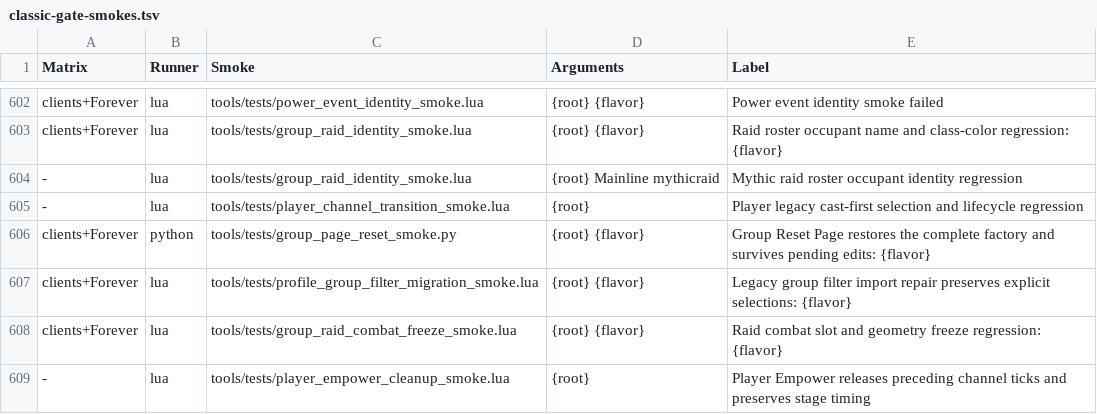
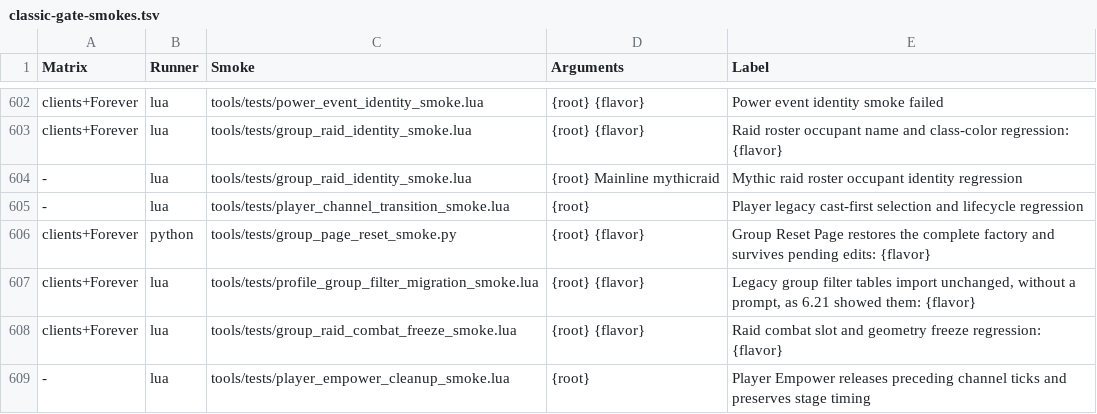
Before and after one commit to Mapkov2/MidnightSimpleUnitFrames, a TSV file: tools/classic-gate-smokes.tsv, drawn as a sheet; only a part is shown, gaps mark what is left out.

Commit message:
fix(profiles): retire the legacy group filter import prompt and stamp
6.502 asked on import whether to repair 4.x subgroup filter tables and
stamped every group scope with _msufGroupFilterVersion. Login stamped every
stored profile, so a re-imported own export never got the prompt. With the
6.21 reading restored, both answers showed the same groups.

Remove the detector, the import offer and repair, the reload deferral and
its four strings in all twelve locales. The normalizer now drops the
retired stamp from stored profiles, imports and external export copies,
keeping the materialized-variant guard. The partial group-aura renderer
opt-in, CopyStyle activation and reset staging from ca6871a9 stay.
Search index hashes restamped; rows unchanged.

Validation: full gate 1240 invocations, no warnings or skipped steps;
causal mutants (stamp written, guard removed, fast path, renderer opt-in,
prompt back) fail the rewritten import smoke; independent review approved.

```diff
--- a/tools/classic-gate-smokes.tsv
+++ b/tools/classic-gate-smokes.tsv
@@ -606,3 +606,3 @@ clients+Forever	lua	tools/tests/group_raid_identity_smoke.lua	{root} {flavor}	Ra
 clients+Forever	python	tools/tests/group_page_reset_smoke.py	{root} {flavor}	Group Reset Page restores the complete factory and survives pending edits: {flavor}
-clients+Forever	lua	tools/tests/profile_group_filter_migration_smoke.lua	{root} {flavor}	Legacy group filter import repair preserves explicit selections: {flavor}
+clients+Forever	lua	tools/tests/profile_group_filter_migration_smoke.lua	{root} {flavor}	Legacy group filter tables import unchanged, without a prompt, as 6.21 showed them: {flavor}
 clients+Forever	lua	tools/tests/group_raid_combat_freeze_smoke.lua	{root} {flavor}	Raid combat slot and geometry freeze regression: {flavor}
```
Also changed, not shown: 19 other files.
